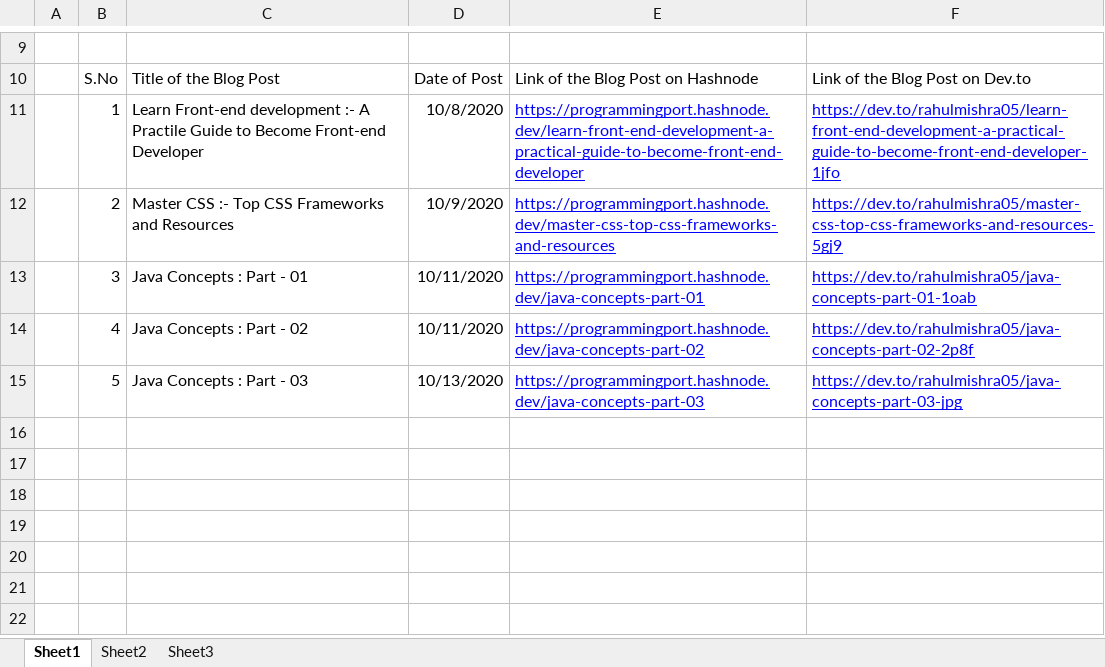
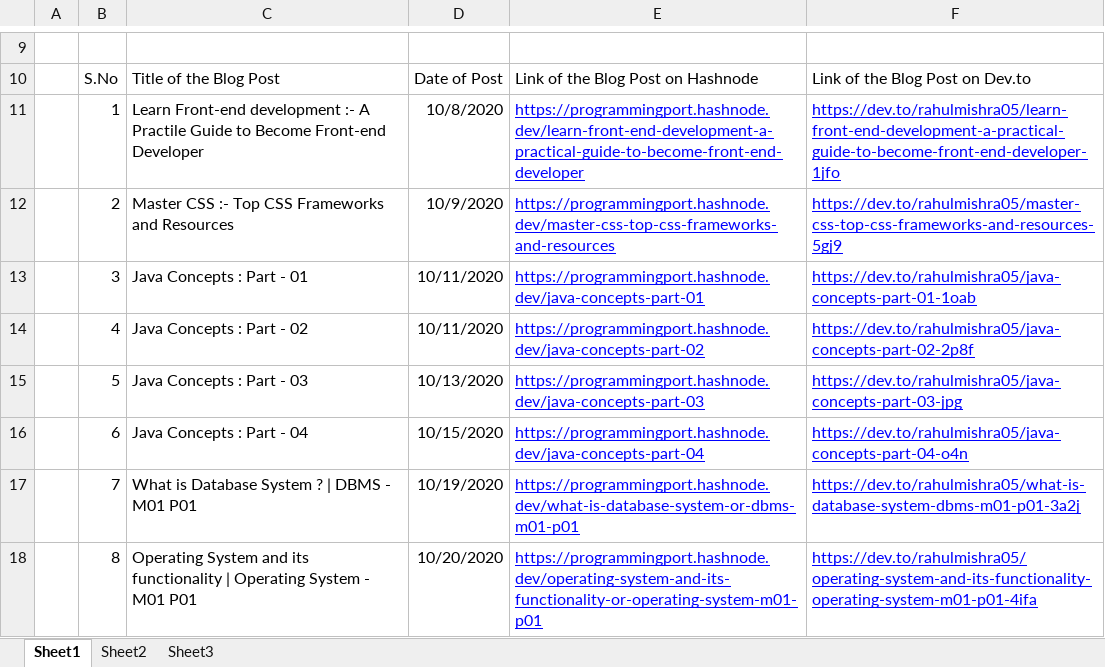
Before and after one commit to rahulMishra05/Blog, an Excel workbook: Log of all Blogs.xlsx, sheet Sheet1, drawn as a sheet; only a part is shown, gaps mark what is left out; values as stored, in another font and other column widths than the file's, no borders; charts and pictures and table styles not drawn; the diff names each change by its address in the sheet, - before the commit and + after, or states it on an @@ line.

```diff
--- a/Log of all Blogs.xlsx (sheet Sheet1)
+++ b/Log of all Blogs.xlsx (sheet Sheet1)
+row 16:  | 6 | Java Concepts : Part - 04 | 10/15/2020 | https://programmingport.hashnode.dev/java-concepts-part-04 | https://dev.to/rahulmishra05/java-concepts-part-04-o4n
+row 17:  | 7 | What is Database System ? | DBMS - M01 P01 | 10/19/2020 | https://programmingport.hashnode.dev/what-is-database-system-or-dbms-m01-p01 | https://dev.to/rahulmishra05/what-is-database-system-dbms-m01-p01-3a2j
+row 18:  | 8 | Operating System and its functionality | Operating System - M01 P01 | 10/20/2020 | https://programmingport.hashnode.dev/operating-system-and-its-functionality-or-operating-system-m01-p01 | https://dev.to/rahulmishra05/operating-system-and-its-functionality-operating-system-m01-p01-4ifa
```
Also changed, not shown: 7 other files.
